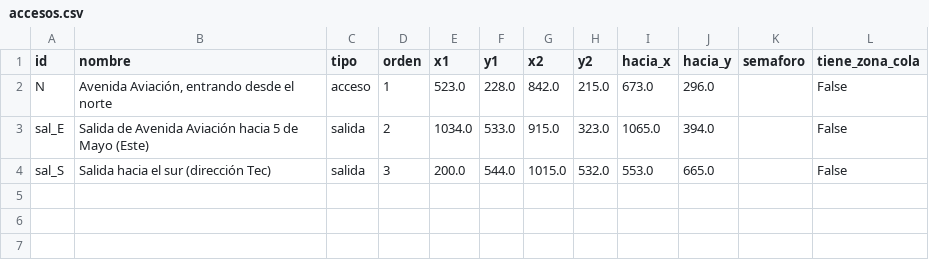
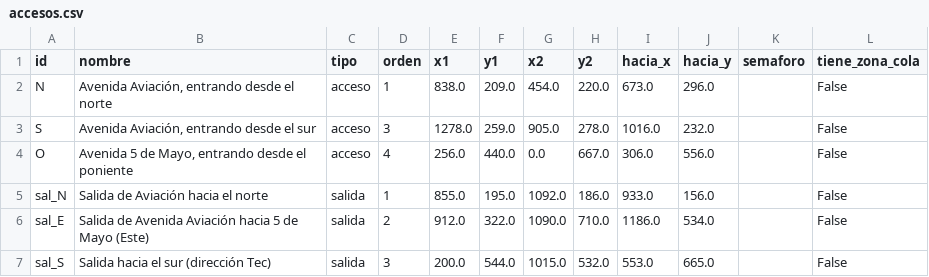
Before and after one commit to ANGELOUUUI/Computer-Vision, a CSV file: gdl/oxxo/morning/accesos.csv, drawn as a sheet.

```diff
--- a/gdl/oxxo/morning/accesos.csv
+++ b/gdl/oxxo/morning/accesos.csv
@@ -1,4 +1,7 @@
 id,nombre,tipo,orden,x1,y1,x2,y2,hacia_x,hacia_y,semaforo,tiene_zona_cola
-N,"Avenida Aviación, entrando desde el norte",acceso,1,523.0,228.0,842.0,215.0,673.0,296.0,,False
-sal_E,Salida de Avenida Aviación hacia 5 de Mayo (Este),salida,2,1034.0,533.0,915.0,323.0,1065.0,394.0,,False
+N,"Avenida Aviación, entrando desde el norte",acceso,1,838.0,209.0,454.0,220.0,673.0,296.0,,False
+S,"Avenida Aviación, entrando desde el sur",acceso,3,1278.0,259.0,905.0,278.0,1016.0,232.0,,False
+O,"Avenida 5 de Mayo, entrando desde el poniente",acceso,4,256.0,440.0,0.0,667.0,306.0,556.0,,False
+sal_N,Salida de Aviación hacia el norte,salida,1,855.0,195.0,1092.0,186.0,933.0,156.0,,False
+sal_E,Salida de Avenida Aviación hacia 5 de Mayo (Este),salida,2,912.0,322.0,1090.0,710.0,1186.0,534.0,,False
 sal_S,Salida hacia el sur (dirección Tec),salida,3,200.0,544.0,1015.0,532.0,553.0,665.0,,False
```
Also changed, not shown: gdl/oxxo/morning/proporciones_vuelta.csv, gdl/oxxo/morning/tau_10min.csv, 8 other files.
